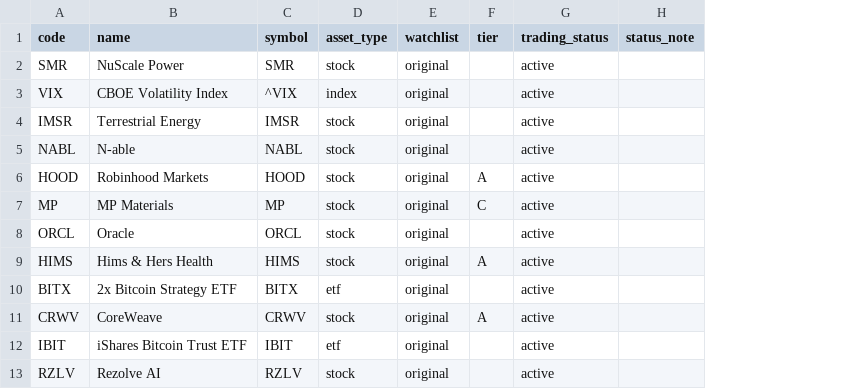
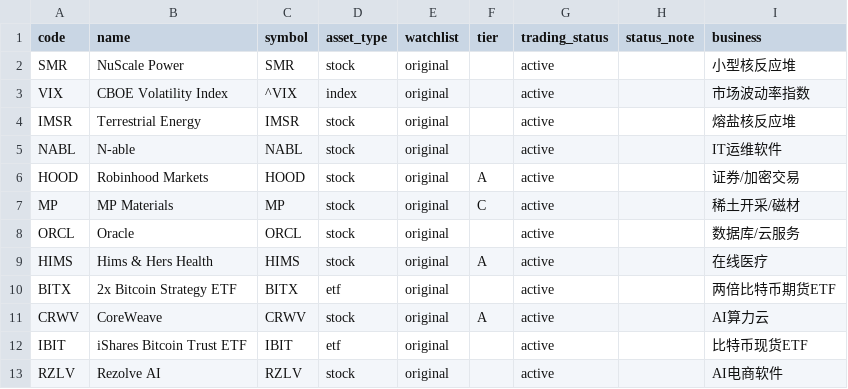
Before and after one commit to icefly1991/tao-us-stock-dashboard, a CSV file: scripts/stock_list.csv, drawn as a sheet; only a part is shown; the diff names each change by its address in the sheet, - before the commit and + after, or states it on an @@ line.

```diff
--- a/scripts/stock_list.csv
+++ b/scripts/stock_list.csv
+column I (business), rows 2-13: 小型核反应堆 | 市场波动率指数 | 熔盐核反应堆 | IT运维软件 | 证券/加密交易 | 稀土开采/磁材 | 数据库/云服务 | 在线医疗 | 两倍比特币期货ETF | AI算力云 | 比特币现货ETF | AI电商软件
```
Also changed, not shown: 38 other files.
